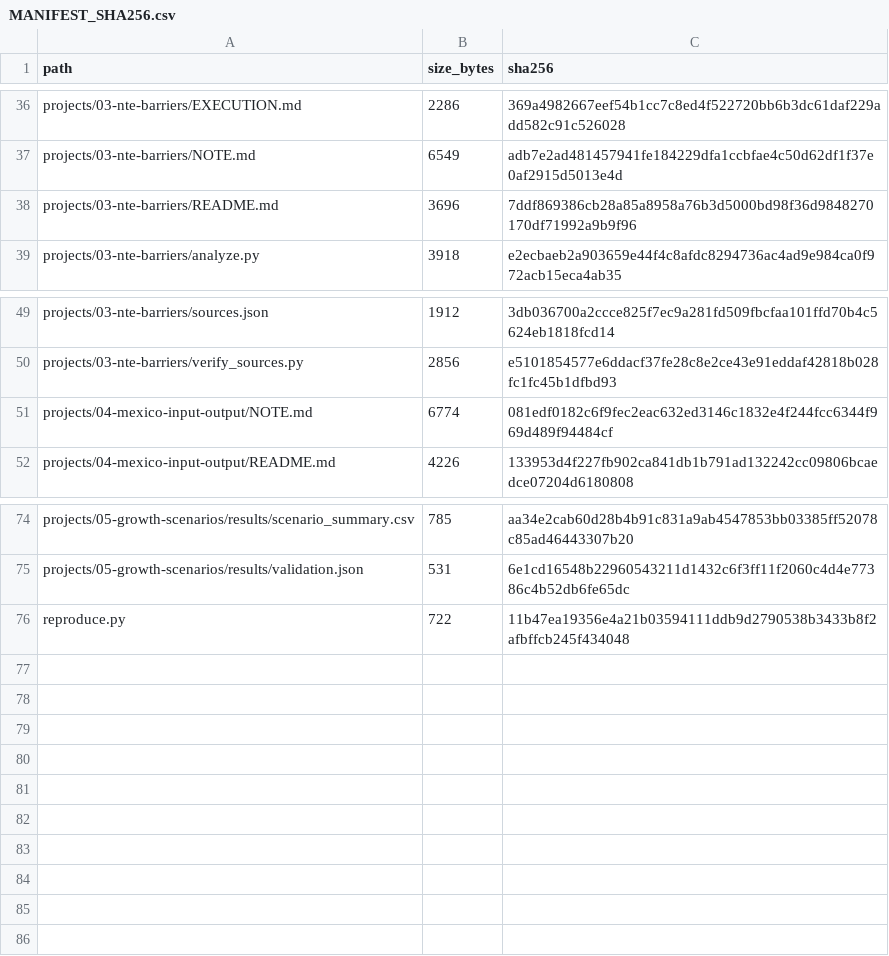
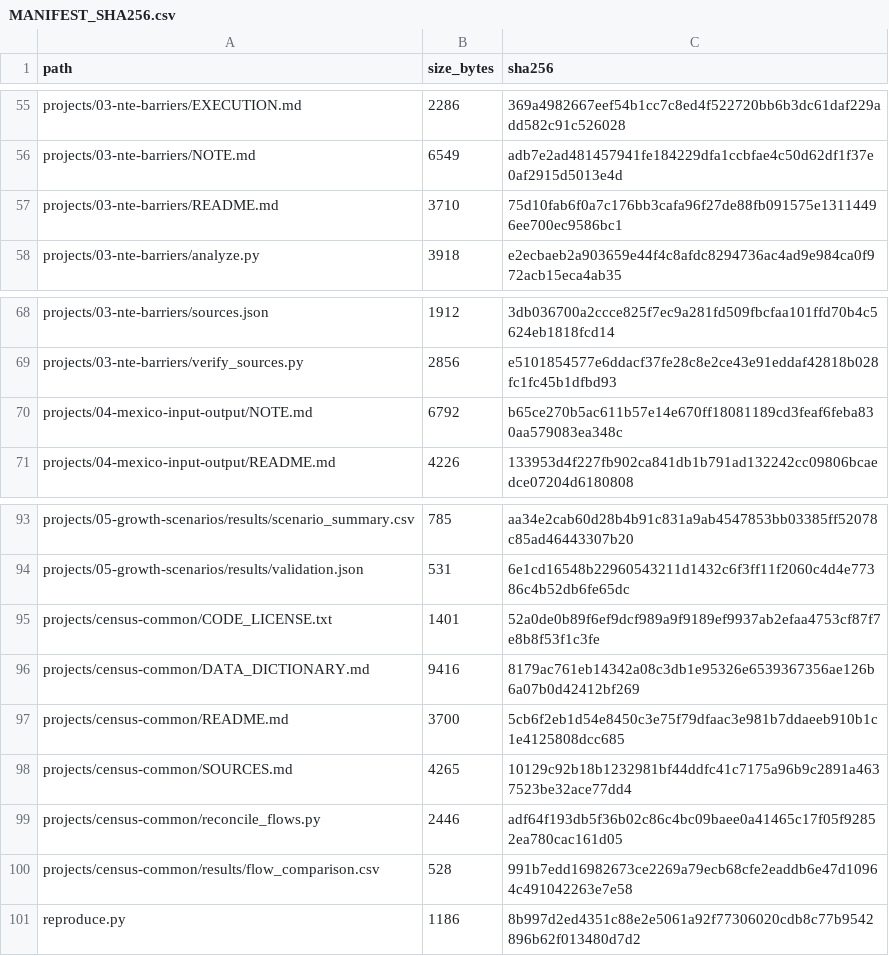
Before and after one commit to iguzmanvt/trade-policy-economic-analysis, a CSV file: MANIFEST_SHA256.csv, drawn as a sheet; only a part is shown, gaps mark what is left out; the diff covers the shown part only.

Commit message:
Integrate product-basket concentration, Census flow bridge and duty analysis enhancements

```diff
--- a/MANIFEST_SHA256.csv
+++ b/MANIFEST_SHA256.csv
@@ -37,3 +56,3 @@ projects/03-nte-barriers/EXECUTION.md,2286,369a4982667eef54b1cc7c8ed4f522720bb6b
 projects/03-nte-barriers/NOTE.md,6549,adb7e2ad481457941fe184229dfa1ccbfae4c50d62df1f37e0af2915d5013e4d
-projects/03-nte-barriers/README.md,3696,7ddf869386cb28a85a8958a76b3d5000bd98f36d9848270170df71992a9b9f96
+projects/03-nte-barriers/README.md,3710,75d10fab6f0a7c176bb3cafa96f27de88fb091575e13114496ee700ec9586bc1
 projects/03-nte-barriers/analyze.py,3918,e2ecbaeb2a903659e44f4c8afdc8294736ac4ad9e984ca0f972acb15eca4ab35
@@ -50,3 +69,3 @@ projects/03-nte-barriers/sources.json,1912,3db036700a2ccce825f7ec9a281fd509fbcfa
 projects/03-nte-barriers/verify_sources.py,2856,e5101854577e6ddacf37fe28c8e2ce43e91eddaf42818b028fc1fc45b1dfbd93
-projects/04-mexico-input-output/NOTE.md,6774,081edf0182c6f9fec2eac632ed3146c1832e4f244fcc6344f969d489f94484cf
+projects/04-mexico-input-output/NOTE.md,6792,b65ce270b5ac611b57e14e670ff18081189cd3feaf6feba830aa579083ea348c
 projects/04-mexico-input-output/README.md,4226,133953d4f227fb902ca841db1b791ad132242cc09806bcaedce07204d6180808
@@ -75,2 +94,8 @@ projects/05-growth-scenarios/results/scenario_summary.csv,785,aa34e2cab60d28b4b9
 projects/05-growth-scenarios/results/validation.json,531,6e1cd16548b22960543211d1432c6f3ff11f2060c4d4e77386c4b52db6fe65dc
-reproduce.py,722,11b47ea19356e4a21b03594111ddb9d2790538b3433b8f2afbffcb245f434048
+projects/census-common/CODE_LICENSE.txt,1401,52a0de0b89f6ef9dcf989a9f9189ef9937ab2efaa4753cf87f7e8b8f53f1c3fe
+projects/census-common/DATA_DICTIONARY.md,9416,8179ac761eb14342a08c3db1e95326e6539367356ae126b6a07b0d42412bf269
+projects/census-common/README.md,3700,5cb6f2eb1d54e8450c3e75f79dfaac3e981b7ddaeeb910b1c1e4125808dcc685
+projects/census-common/SOURCES.md,4265,10129c92b18b1232981bf44ddfc41c7175a96b9c2891a4637523be32ace77dd4
+projects/census-common/reconcile_flows.py,2446,adf64f193db5f36b02c86c4bc09baee0a41465c17f05f92852ea780cac161d05
+projects/census-common/results/flow_comparison.csv,528,991b7edd16982673ce2269a79ecb68cfe2eaddb6e47d10964c491042263e7e58
+reproduce.py,1186,8b997d2ed4351c88e2e5061a92f77306020cdb8c77b9542896b62f013480d7d2
```
Also changed, not shown: 19 added rows and 34 edited cells elsewhere in this file, 45 other files.
